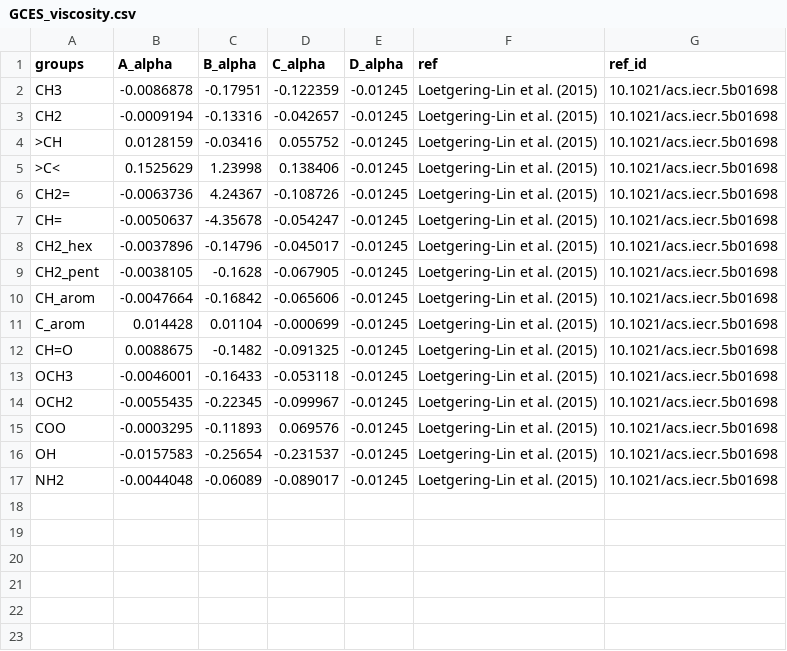
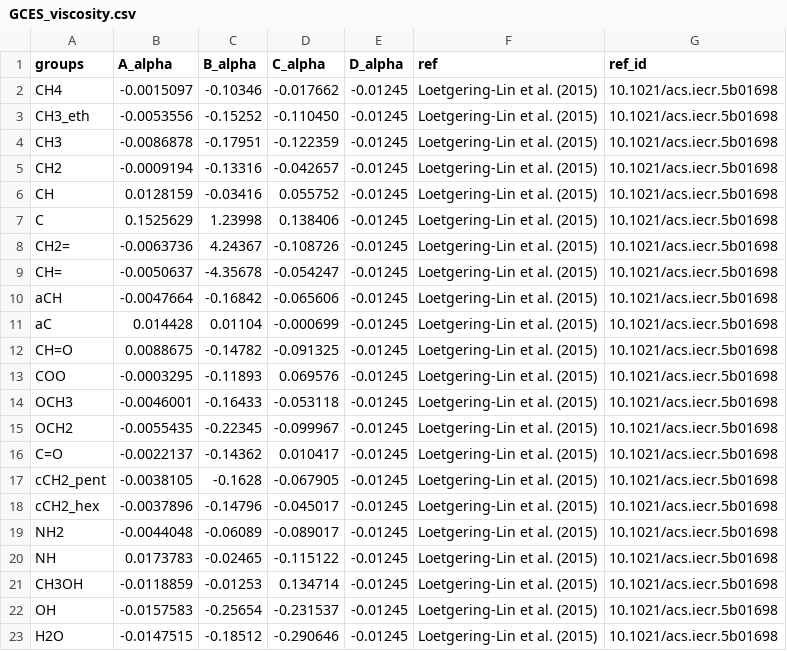
Before and after one commit to se-schmitt/EntropyScaling.jl, a CSV file: database/GCES_viscosity.csv, drawn as a sheet.

Commit message:
[fix] adjust naming of groups to match GCIdentifier.jl

```diff
--- a/database/GCES_viscosity.csv
+++ b/database/GCES_viscosity.csv
@@ -1,17 +1,23 @@
 groups,A_alpha,B_alpha,C_alpha,D_alpha,ref,ref_id
+"CH4",-0.0015097,-0.10346,-0.017662,-0.01245,"Loetgering-Lin et al. (2015)",10.1021/acs.iecr.5b01698
+"CH3_eth",-0.0053556,-0.15252,-0.110450,-0.01245,"Loetgering-Lin et al. (2015)",10.1021/acs.iecr.5b01698
 "CH3",-0.0086878,-0.17951,-0.122359,-0.01245,"Loetgering-Lin et al. (2015)",10.1021/acs.iecr.5b01698
 "CH2",-0.0009194,-0.13316,-0.042657,-0.01245,"Loetgering-Lin et al. (2015)",10.1021/acs.iecr.5b01698
-">CH",0.0128159,-0.03416,0.055752,-0.01245,"Loetgering-Lin et al. (2015)",10.1021/acs.iecr.5b01698
-">C<",0.1525629,1.23998,0.138406,-0.01245,"Loetgering-Lin et al. (2015)",10.1021/acs.iecr.5b01698
+"CH",0.0128159,-0.03416,0.055752,-0.01245,"Loetgering-Lin et al. (2015)",10.1021/acs.iecr.5b01698
+"C",0.1525629,1.23998,0.138406,-0.01245,"Loetgering-Lin et al. (2015)",10.1021/acs.iecr.5b01698
 "CH2=",-0.0063736,4.24367,-0.108726,-0.01245,"Loetgering-Lin et al. (2015)",10.1021/acs.iecr.5b01698
 "CH=",-0.0050637,-4.35678,-0.054247,-0.01245,"Loetgering-Lin et al. (2015)",10.1021/acs.iecr.5b01698
-"CH2_hex",-0.0037896,-0.14796,-0.045017,-0.01245,"Loetgering-Lin et al. (2015)",10.1021/acs.iecr.5b01698
-"CH2_pent",-0.0038105,-0.1628,-0.067905,-0.01245,"Loetgering-Lin et al. (2015)",10.1021/acs.iecr.5b01698
-"CH_arom",-0.0047664,-0.16842,-0.065606,-0.01245,"Loetgering-Lin et al. (2015)",10.1021/acs.iecr.5b01698
-"C_arom",0.014428,0.01104,-0.000699,-0.01245,"Loetgering-Lin et al. (2015)",10.1021/acs.iecr.5b01698
-"CH=O",0.0088675,-0.1482,-0.091325,-0.01245,"Loetgering-Lin et al. (2015)",10.1021/acs.iecr.5b01698
+"aCH",-0.0047664,-0.16842,-0.065606,-0.01245,"Loetgering-Lin et al. (2015)",10.1021/acs.iecr.5b01698
+"aC",0.014428,0.01104,-0.000699,-0.01245,"Loetgering-Lin et al. (2015)",10.1021/acs.iecr.5b01698
+"CH=O",0.0088675,-0.14782,-0.091325,-0.01245,"Loetgering-Lin et al. (2015)",10.1021/acs.iecr.5b01698
+"COO",-0.0003295,-0.11893,0.069576,-0.01245,"Loetgering-Lin et al. (2015)",10.1021/acs.iecr.5b01698
 "OCH3",-0.0046001,-0.16433,-0.053118,-0.01245,"Loetgering-Lin et al. (2015)",10.1021/acs.iecr.5b01698
 "OCH2",-0.0055435,-0.22345,-0.099967,-0.01245,"Loetgering-Lin et al. (2015)",10.1021/acs.iecr.5b01698
-"COO",-0.0003295,-0.11893,0.069576,-0.01245,"Loetgering-Lin et al. (2015)",10.1021/acs.iecr.5b01698
+"C=O",-0.0022137,-0.14362,0.010417,-0.01245,"Loetgering-Lin et al. (2015)",10.1021/acs.iecr.5b01698
+"cCH2_pent",-0.0038105,-0.1628,-0.067905,-0.01245,"Loetgering-Lin et al. (2015)",10.1021/acs.iecr.5b01698
+"cCH2_hex",-0.0037896,-0.14796,-0.045017,-0.01245,"Loetgering-Lin et al. (2015)",10.1021/acs.iecr.5b01698
+"NH2",-0.0044048,-0.06089,-0.089017,-0.01245,"Loetgering-Lin et al. (2015)",10.1021/acs.iecr.5b01698
+"NH",0.0173783,-0.02465,-0.115122,-0.01245,"Loetgering-Lin et al. (2015)",10.1021/acs.iecr.5b01698
+"CH3OH",-0.0118859,-0.01253,0.134714,-0.01245,"Loetgering-Lin et al. (2015)",10.1021/acs.iecr.5b01698
 "OH",-0.0157583,-0.25654,-0.231537,-0.01245,"Loetgering-Lin et al. (2015)",10.1021/acs.iecr.5b01698
-"NH2",-0.0044048,-0.06089,-0.089017,-0.01245,"Loetgering-Lin et al. (2015)",10.1021/acs.iecr.5b01698
+"H2O",-0.0147515,-0.18512,-0.290646,-0.01245,"Loetgering-Lin et al. (2015)",10.1021/acs.iecr.5b01698
```
